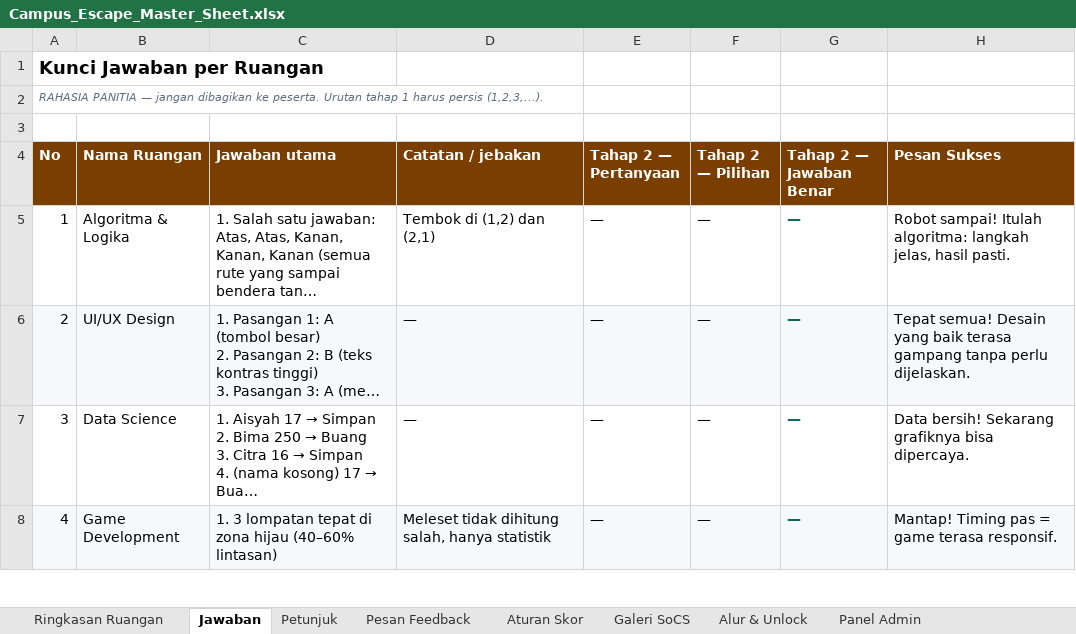
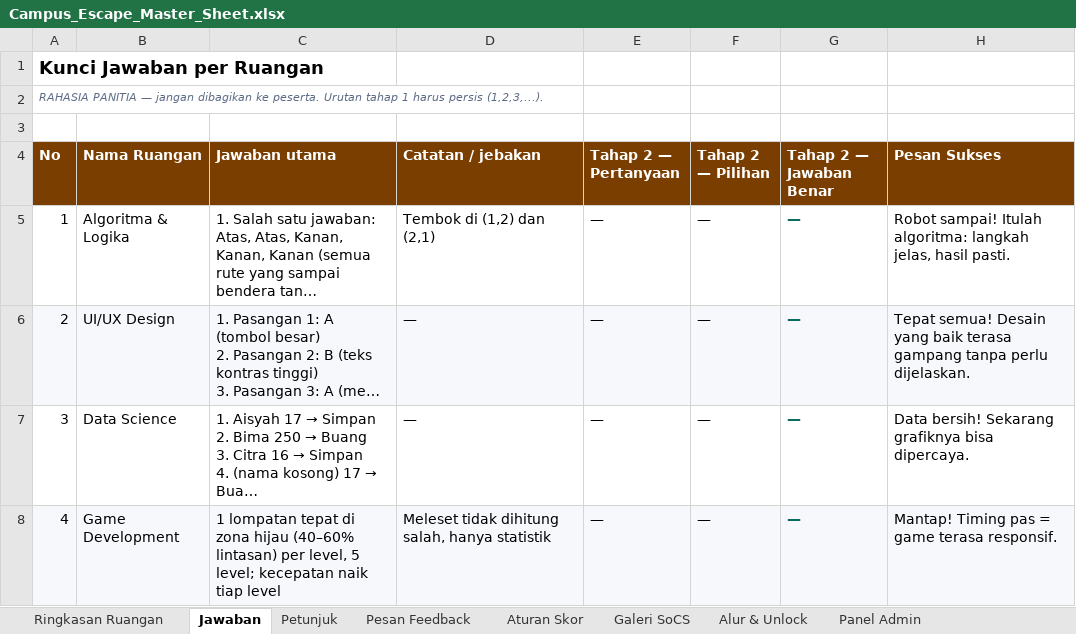
Before and after one commit to Epinnn14/campus-escape-mobile, an Excel workbook: docs/Campus_Escape_Master_Sheet.xlsx, sheet Jawaban, drawn as a sheet; only a part is shown; long unchanged cells end in …; values as stored, in another font and other column widths than the file's, no borders; the diff covers the shown part only; the diff names each change by its address in the sheet, - before the commit and + after, or states it on an @@ line.

Commit message:
feat: Game Dev 5 level, Mobile Dev 2 layar, perbaikan rilis

```diff
--- a/docs/Campus_Escape_Master_Sheet.xlsx (sheet Jawaban)
+++ b/docs/Campus_Escape_Master_Sheet.xlsx (sheet Jawaban)
-C8 (Jawaban utama): 1. 3 lompatan tepat di zona hijau (40–60% lintasan)
+C8 (Jawaban utama): 1 lompatan tepat di zona hijau (40–60% lintasan) per level, 5 level; kecepatan naik tiap level
```
Also changed, not shown: 2 edited cells elsewhere in this sheet, sheet Ringkasan Ruangan, sheet Pesan Feedback, sheet Petunjuk, 7 other files.
